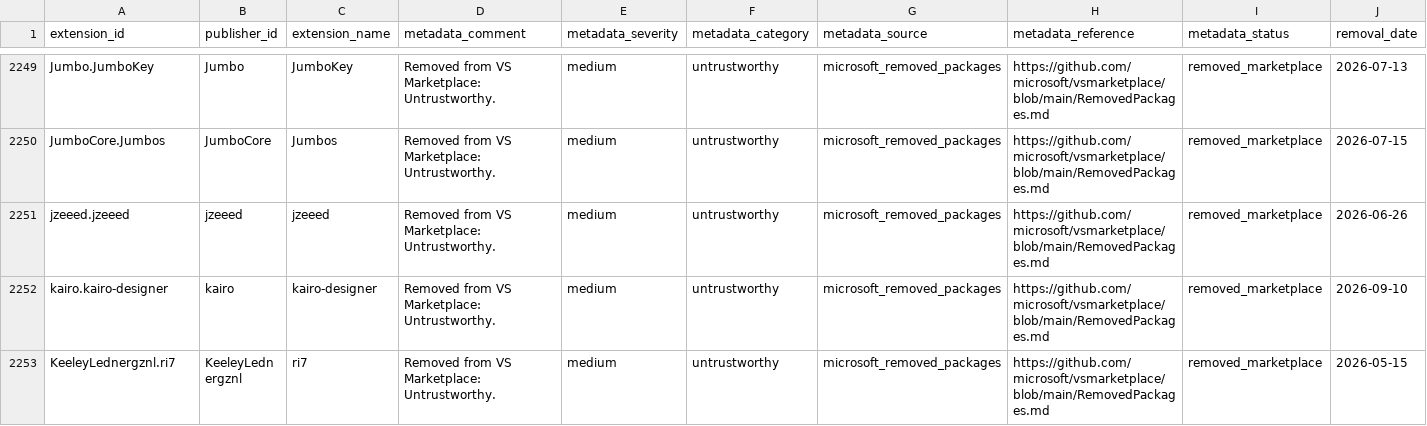
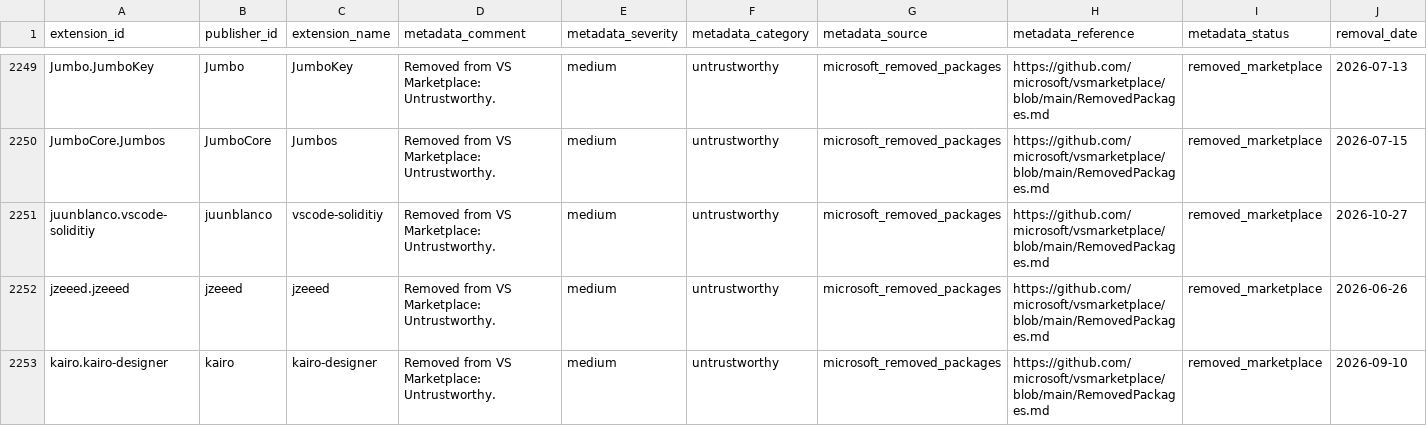
Before and after one commit to vsxsentry/vsxsentry.github.io, a CSV file: feeds/vsxsentry_malicious_feed.csv, drawn as a sheet; only a part is shown, gaps mark what is left out; the shorter side is filled out with more unchanged rows; the diff names each change by its address in the sheet, - before the commit and + after, or states it on an @@ line.

```diff
--- a/feeds/vsxsentry_malicious_feed.csv
+++ b/feeds/vsxsentry_malicious_feed.csv
+row 2251: juunblanco.vscode-soliditiy | juunblanco | vscode-soliditiy | Removed from VS Marketplace: Untrustworthy. | medium | untrustworthy | microsoft_removed_packages | https://github.com/microsoft/vsmarketplace/blob/main/RemovedPackages.md | removed_marketplace | 2026-10-27
```
Also changed, not shown: feeds/vsxsentry_feed.csv, feeds/vsxsentry_opencti_import.csv, 11 other files.
